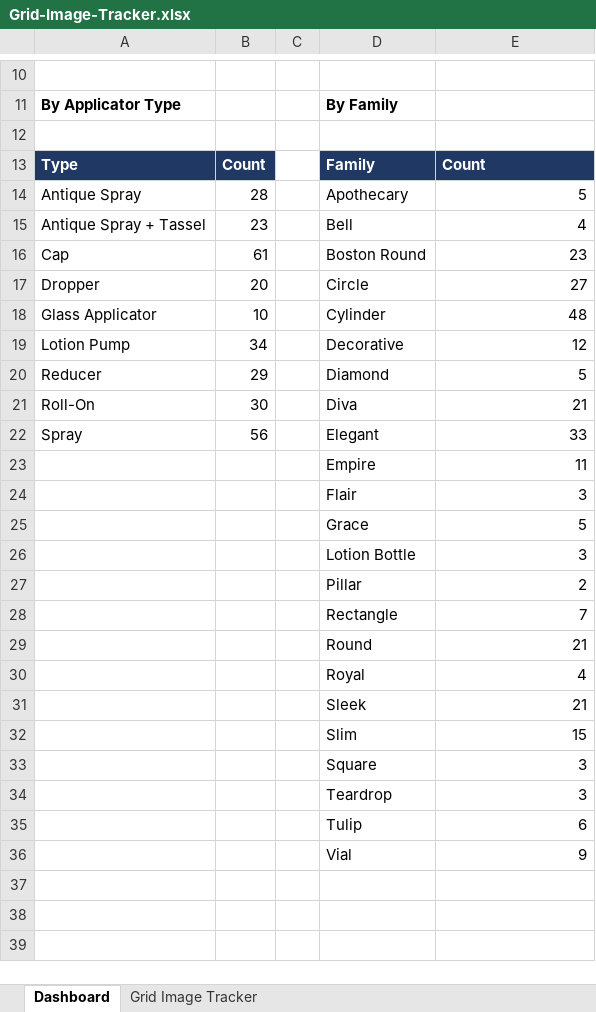
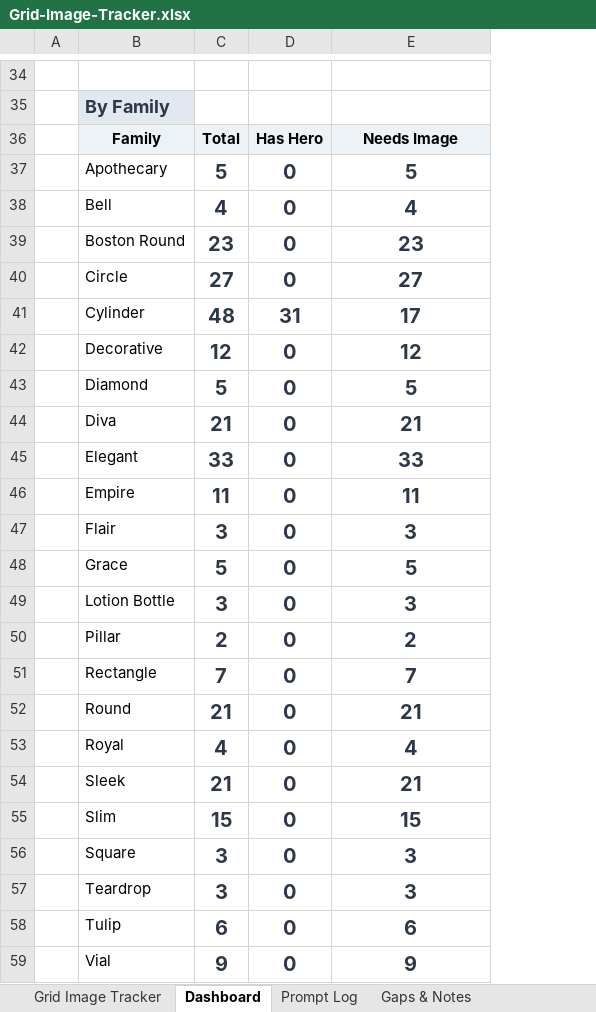
Before and after one commit to asalastudio/best-bottles-website, an Excel workbook: Grid-Image-Tracker.xlsx, sheet Dashboard, drawn as a sheet; only a part is shown, gaps mark what is left out; values as stored, in another font and other column widths than the file's, no borders; removed rows and columns are numbered as before the commit, all else as after; the diff covers the shown part only; the diff names each change by its address in the sheet, - before the commit and + after, or states it on an @@ line.

```diff
--- a/Grid-Image-Tracker.xlsx (sheet Dashboard)
+++ b/Grid-Image-Tracker.xlsx (sheet Dashboard)
+sheet tab: Prompt Log
+sheet tab: Gaps & Notes
@@ sheet tab order changed: Grid Image Tracker | Dashboard | Prompt Log | Gaps & Notes @@
-column A, row 11: By Applicator Type; rows 14-22: Antique Spray | Antique Spray + Tassel | Cap | Dropper | Glass Applicator | Lotion Pump | Reducer | Roll-On | Spray
-column B, rows 14-22: 28 | 23 | 61 | 20 | 10 | 34 | 29 | 30 | 56
+column C, rows 36-59: Total | 5 | 4 | 23 | 27 | 48 | 12 | 5 | 21 | 33 | 11 | 3 | 5 | 3 | 2 | 7 | 21 | 4 | 21 | 15 | 3 | 3 | 6 | 9
+column D, rows 36-59: Has Hero | 0 | 0 | 0 | 0 | 31 | 0 | 0 | 0 | 0 | 0 | 0 | 0 | 0 | 0 | 0 | 0 | 0 | 0 | 0 | 0 | 0 | 0 | 0
@@ B35 text colour: black → #2D3748, text size: larger, fill: none → #E2E8F0 @@
-row 36: (empty)
+row 36:  | Family | Total | Has Hero | Needs Image
-B36 fill: none
+B36 fill: #EDF2F7
-E36 fill: none
+E36 fill: #EDF2F7
-row 13: Type | Count |  | Family | Count
@@ E37:E59 bold: off → on, text colour: black → #2D3748, text size: larger, alignment: right → center @@
-E41: 48
+E41: 17
```
Also changed, not shown: 24 added rows, 15 edited cells and cell formats elsewhere in this sheet, sheet Grid Image Tracker, formulas that keep their value, charts or pictures, 15 other files.
